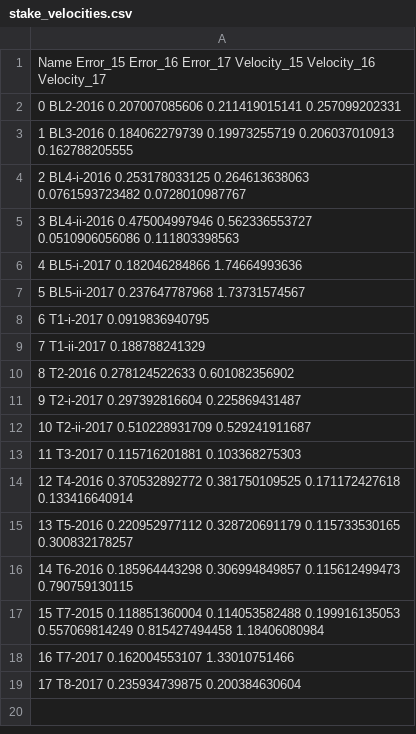
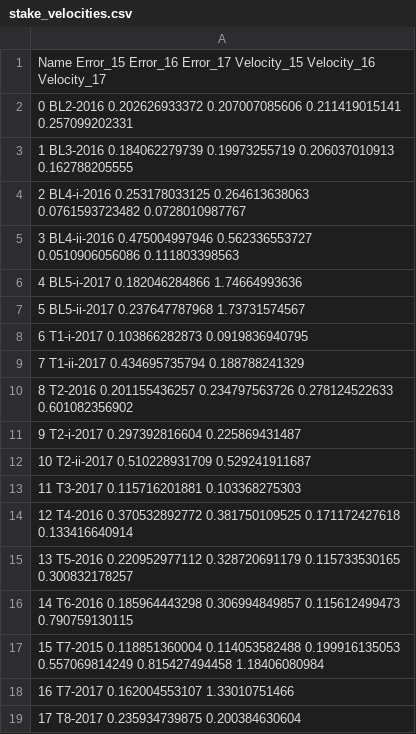
Before and after one commit to Standard24/SnowAirIceSea, a CSV file: data/stake_velocities.csv, drawn as a sheet.

```diff
--- a/data/stake_velocities.csv
+++ b/data/stake_velocities.csv
@@ -1,3 +1,3 @@
  Name Error_15 Error_16 Error_17 Velocity_15 Velocity_16 Velocity_17
-0 BL2-2016   0.207007085606  0.211419015141 0.257099202331
+0 BL2-2016  0.202626933372 0.207007085606  0.211419015141 0.257099202331
 1 BL3-2016  0.184062279739 0.19973255719  0.206037010913 0.162788205555
@@ -7,5 +7,5 @@
 5 BL5-ii-2017   0.237647787968   1.73731574567
-6 T1-i-2017      0.0919836940795
-7 T1-ii-2017      0.188788241329
-8 T2-2016     0.278124522633 0.601082356902
+6 T1-i-2017   0.103866282873   0.0919836940795
+7 T1-ii-2017   0.434695735794   0.188788241329
+8 T2-2016  0.201155436257 0.234797563726  0.278124522633 0.601082356902
 9 T2-i-2017   0.297392816604   0.225869431487
```
Also changed, not shown: data/stake_coordinates/2018_stake_coordinates_corr_ref_final.csv, 1 other file.
